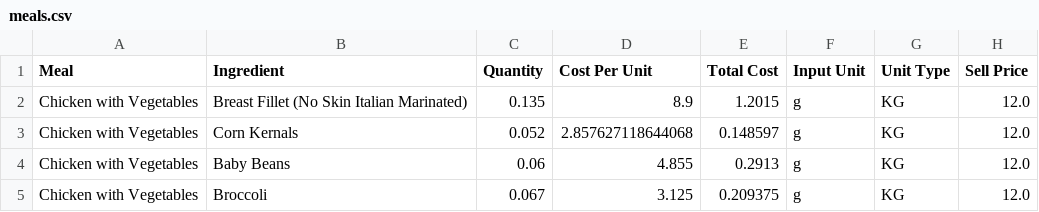
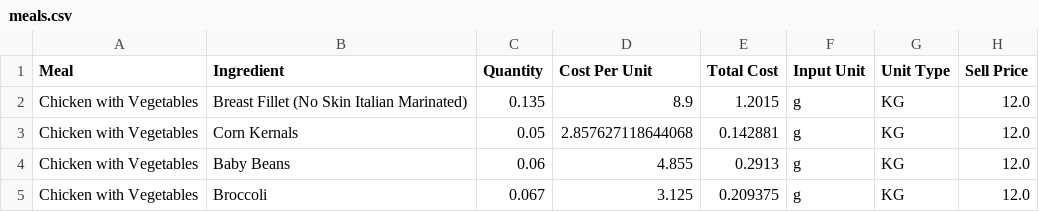
Before and after one commit to LukeCreativeInd/cleaneatscostings, a CSV file: data/meals.csv, drawn as a sheet.

Commit message:
Save edited meal 2025-08-28T03:03:48.973068Z

```diff
--- a/data/meals.csv
+++ b/data/meals.csv
@@ -2,3 +2,3 @@ Meal,Ingredient,Quantity,Cost Per Unit,Total Cost,Input Unit,Unit Type,Sell Pric
 Chicken with Vegetables,Breast Fillet (No Skin Italian Marinated),0.135,8.9,1.2015,g,KG,12.0
-Chicken with Vegetables,Corn Kernals,0.052,2.857627118644068,0.148597,g,KG,12.0
+Chicken with Vegetables,Corn Kernals,0.05,2.857627118644068,0.142881,g,KG,12.0
 Chicken with Vegetables,Baby Beans,0.06,4.855,0.2913,g,KG,12.0
```
